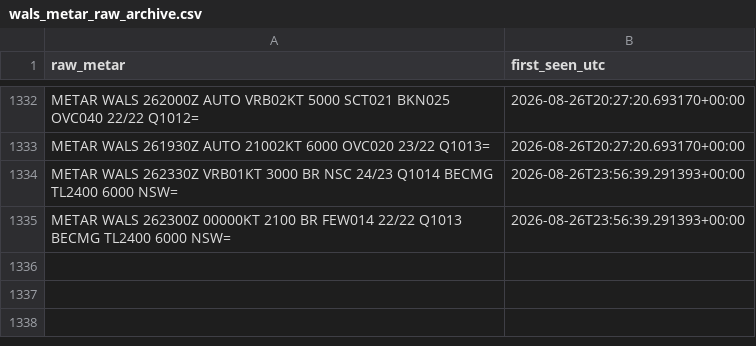
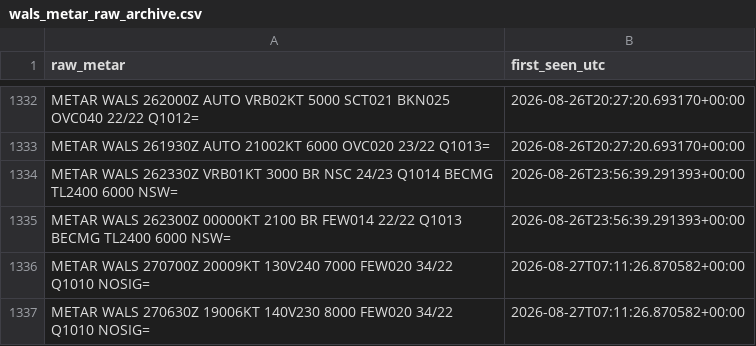
Before and after one commit to ojanzul/bmkg-taf-machinelearning, a CSV file: data/wals_metar_raw_archive.csv, drawn as a sheet; only a part is shown, gaps mark what is left out.

```diff
--- a/data/wals_metar_raw_archive.csv
+++ b/data/wals_metar_raw_archive.csv
@@ -1335 +1335,3 @@ METAR WALS 262330Z VRB01KT 3000 BR NSC 24/23 Q1014 BECMG TL2400 6000 NSW=,2026-0
 METAR WALS 262300Z 00000KT 2100 BR FEW014 22/22 Q1013 BECMG TL2400 6000 NSW=,2026-08-26T23:56:39.291393+00:00
+METAR WALS 270700Z 20009KT 130V240 7000 FEW020 34/22 Q1010 NOSIG=,2026-08-27T07:11:26.870582+00:00
+METAR WALS 270630Z 19006KT 140V230 8000 FEW020 34/22 Q1010 NOSIG=,2026-08-27T07:11:26.870582+00:00
```
Also changed, not shown: data/wals_metar_structured.csv, data/wals_training_dataset.csv.
